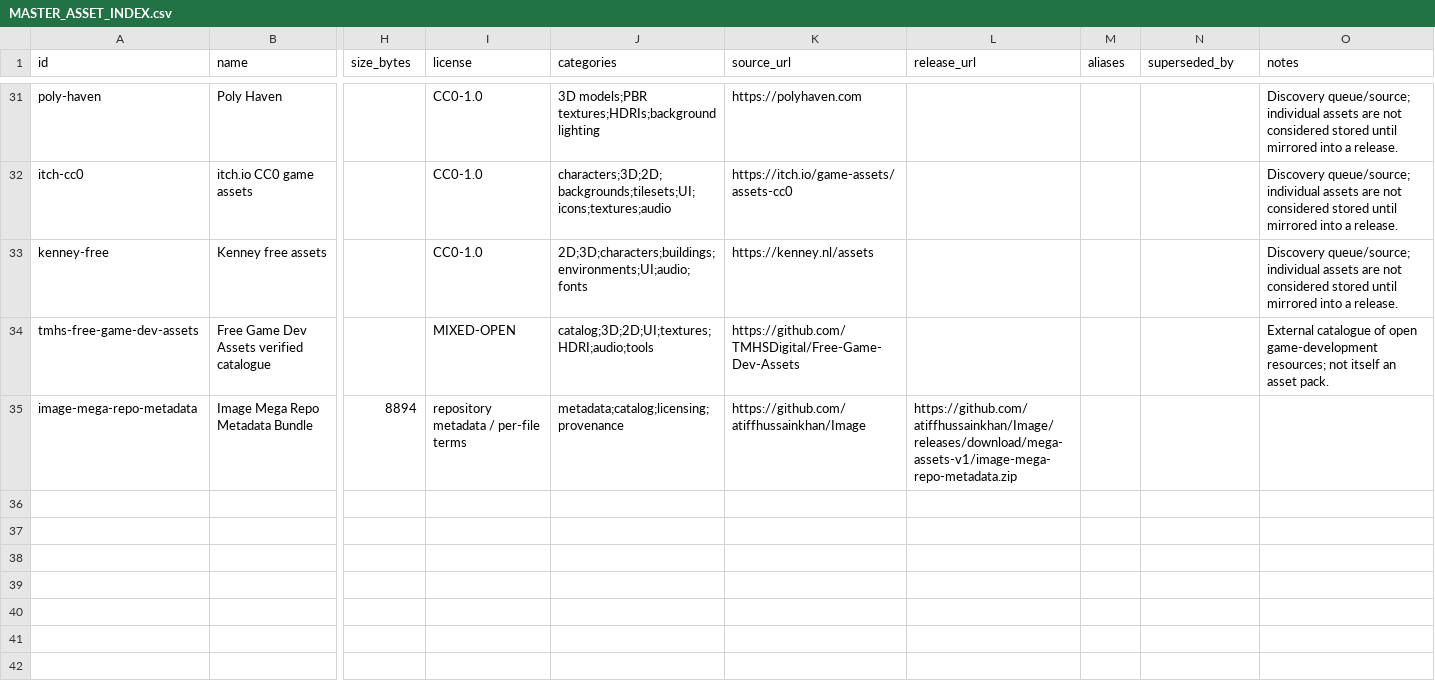
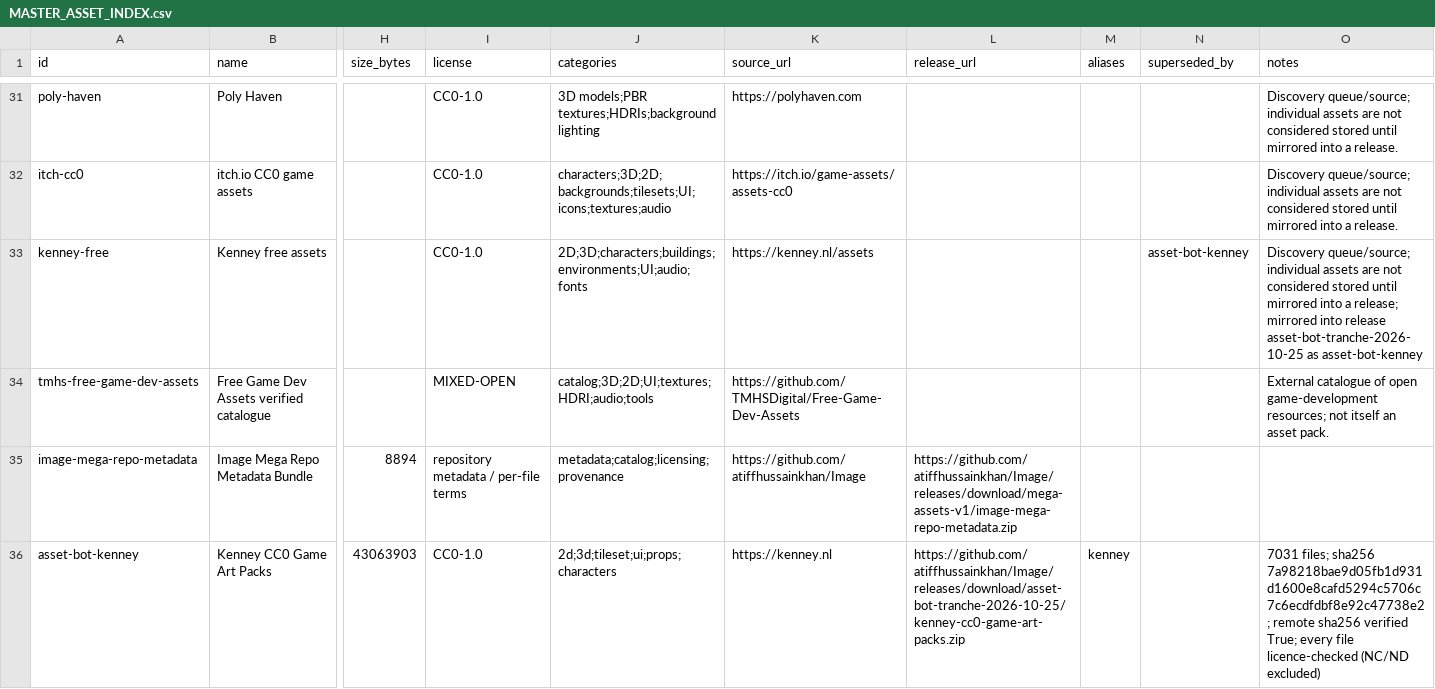
Before and after one commit to atiffhussainkhan/Image, a CSV file: catalog/MASTER_ASSET_INDEX.csv, drawn as a sheet; only a part is shown, gaps mark what is left out; rows hold the shown columns only; the diff covers the shown part only; the diff names each change by its address in the sheet, - before the commit and + after, or states it on an @@ line.

Commit message:
Publish asset-bot tranche: 11 licence-checked game asset streams (38,235 files)
New GitHub Release: asset-bot-tranche-2026-10-25 (11 archives, 1,500.3 MB).

Sources: Kenney (CC0), Poly Haven (CC0), ambientCG (CC0), Godot Asset Library,
Liberated Pixel Cup (CC-BY-SA-3.0), game-icons.net (CC-BY-3.0), Internet Archive
(CC0/PD/CC-BY), OpenGameArt (CC0/CC-BY), Cleveland Museum of Art (CC0),
Openverse (CC0/PDM), NASA (public domain).

Licence gate: NC (non-commercial), ND (no-derivatives) and unverified-licence
assets were excluded at download time. Each archive carries an ATTRIBUTION.csv
listing author, licence, licence URL and original page for every file, plus the
untouched upstream README/LICENSE files.

Verification: all 38,235 files checked on disk (raster decode, .blend header,
zero-byte, missing); all 11 release assets re-downloaded and confirmed
byte-identical with matching sha256.

Catalogue updates: MASTER_ASSET_INDEX.csv (+11 rows, kenney-free marked
superseded), storage_status.json (11 stored packs), ALL_RELEASE_ASSETS.json
regenerated from the Releases API.

```diff
--- a/catalog/MASTER_ASSET_INDEX.csv
+++ b/catalog/MASTER_ASSET_INDEX.csv
-N33 (superseded_by): (empty)
+N33 (superseded_by): asset-bot-kenney
-O33 (notes): …into a release.
+O33 (notes): …into a release; mirrored into release asset-bot-tranche-2026-10-25 as asset-bot-kenney
+row 36: asset-bot-kenney | Kenney CC0 Game Art Packs | 43063903 | CC0-1.0 | 2d;3d;tileset;ui;props;characters | https://kenney.nl | https://github.com/atiffhussainkhan/Image/releases/download/asset-bot-tranche-2026-10-25/kenney-cc0-game-art-packs.zip | kenney |  | 7031 files; sha256 7a98218bae9d05fb1d931d1600e8cafd5294c5706c7c6ecdfdbf8e92c47738e2; remote sha256 verified True; every file licence-checked (NC/ND excluded)
```
Also changed, not shown: 10 added rows elsewhere in this file, 3 other files.
